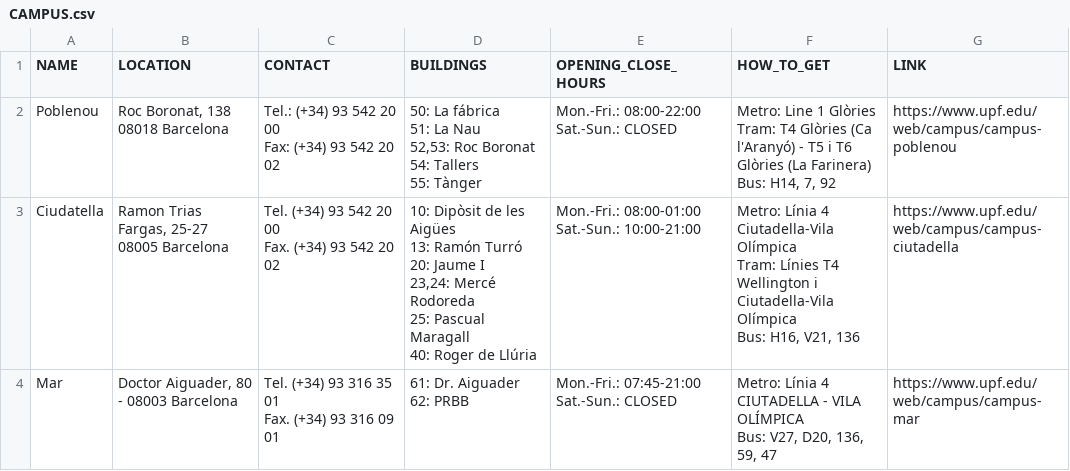
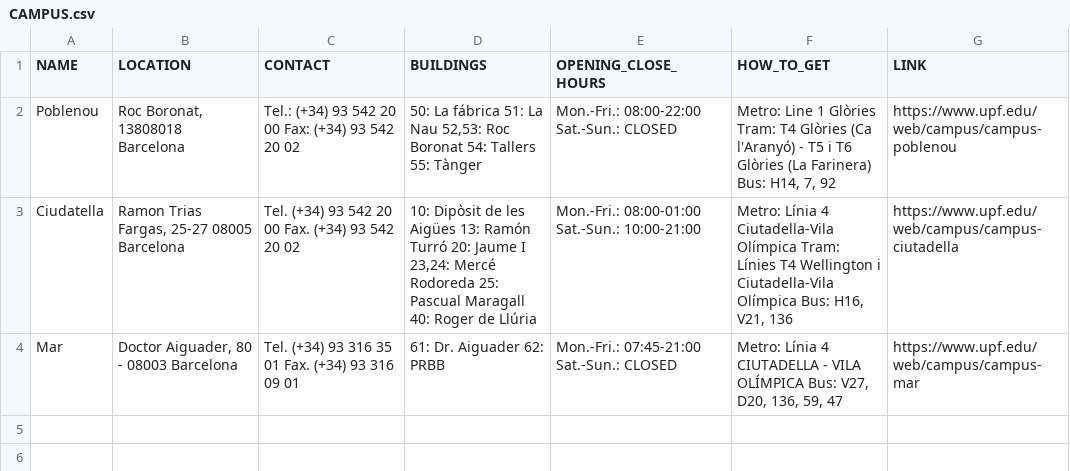
Before and after one commit to EVAButBetter/ChatBot, a CSV file: data/database/CAMPUS.csv, drawn as a sheet.

```diff
--- a/data/database/CAMPUS.csv
+++ b/data/database/CAMPUS.csv
@@ -1,27 +1,4 @@
 NAME;LOCATION;CONTACT;BUILDINGS;OPENING_CLOSE_HOURS;HOW_TO_GET;LINK
-Poblenou;"Roc Boronat, 138
-08018 Barcelona";" Tel.: (+34) 93 542 20 00
- Fax: (+34) 93 542 20 02";"50: La fábrica
-51: La Nau
-52,53: Roc Boronat
-54: Tallers
-55: Tànger";"Mon.-Fri.: 08:00-22:00
-Sat.-Sun.: CLOSED";"Metro: Line 1 Glòries
-Tram: T4 Glòries (Ca l'Aranyó) - T5 i T6 Glòries (La Farinera)
-Bus: H14, 7, 92";https://www.upf.edu/web/campus/campus-poblenou
-Ciudatella;"Ramon Trias Fargas, 25-27
-08005 Barcelona";"Tel. (+34) 93 542 20 00
-Fax. (+34) 93 542 20 02";"10: Dipòsit de les Aigües
-13: Ramón Turró
-20: Jaume I
-23,24: Mercé Rodoreda
-25: Pascual Maragall
-40: Roger de Llúria";"Mon.-Fri.: 08:00-01:00
-Sat.-Sun.: 10:00-21:00";"Metro: Línia 4 Ciutadella-Vila Olímpica
-Tram: Línies T4 Wellington i Ciutadella-Vila Olímpica
-Bus: H16, V21, 136";https://www.upf.edu/web/campus/campus-ciutadella
-Mar;Doctor Aiguader, 80 - 08003 Barcelona;"Tel. (+34) 93 316 35 01
-Fax. (+34) 93 316 09 01";"61: Dr. Aiguader
-62: PRBB";"Mon.-Fri.: 07:45-21:00
-Sat.-Sun.: CLOSED";"Metro: Línia 4 CIUTADELLA - VILA OLÍMPICA
-Bus: V27, D20, 136, 59, 47";https://www.upf.edu/web/campus/campus-mar
+Poblenou;"Roc Boronat, 13808018 Barcelona";" Tel.: (+34) 93 542 20 00 Fax: (+34) 93 542 20 02";"50: La fábrica 51: La Nau 52,53: Roc Boronat 54: Tallers 55: Tànger";"Mon.-Fri.: 08:00-22:00 Sat.-Sun.: CLOSED";"Metro: Line 1 Glòries Tram: T4 Glòries (Ca l'Aranyó) - T5 i T6 Glòries (La Farinera) Bus: H14, 7, 92";https://www.upf.edu/web/campus/campus-poblenou
+Ciudatella;"Ramon Trias Fargas, 25-27 08005 Barcelona";"Tel. (+34) 93 542 20 00 Fax. (+34) 93 542 20 02";"10: Dipòsit de les Aigües 13: Ramón Turró 20: Jaume I 23,24: Mercé Rodoreda 25: Pascual Maragall 40: Roger de Llúria";"Mon.-Fri.: 08:00-01:00 Sat.-Sun.: 10:00-21:00";"Metro: Línia 4 Ciutadella-Vila Olímpica Tram: Línies T4 Wellington i Ciutadella-Vila Olímpica Bus: H16, V21, 136";https://www.upf.edu/web/campus/campus-ciutadella
+Mar;Doctor Aiguader, 80 - 08003 Barcelona;"Tel. (+34) 93 316 35 01 Fax. (+34) 93 316 09 01";"61: Dr. Aiguader 62: PRBB";"Mon.-Fri.: 07:45-21:00 Sat.-Sun.: CLOSED";"Metro: Línia 4 CIUTADELLA - VILA OLÍMPICA Bus: V27, D20, 136, 59, 47";https://www.upf.edu/web/campus/campus-mar
```
Also changed, not shown: data/database/COURSE.csv, 1 other file.
